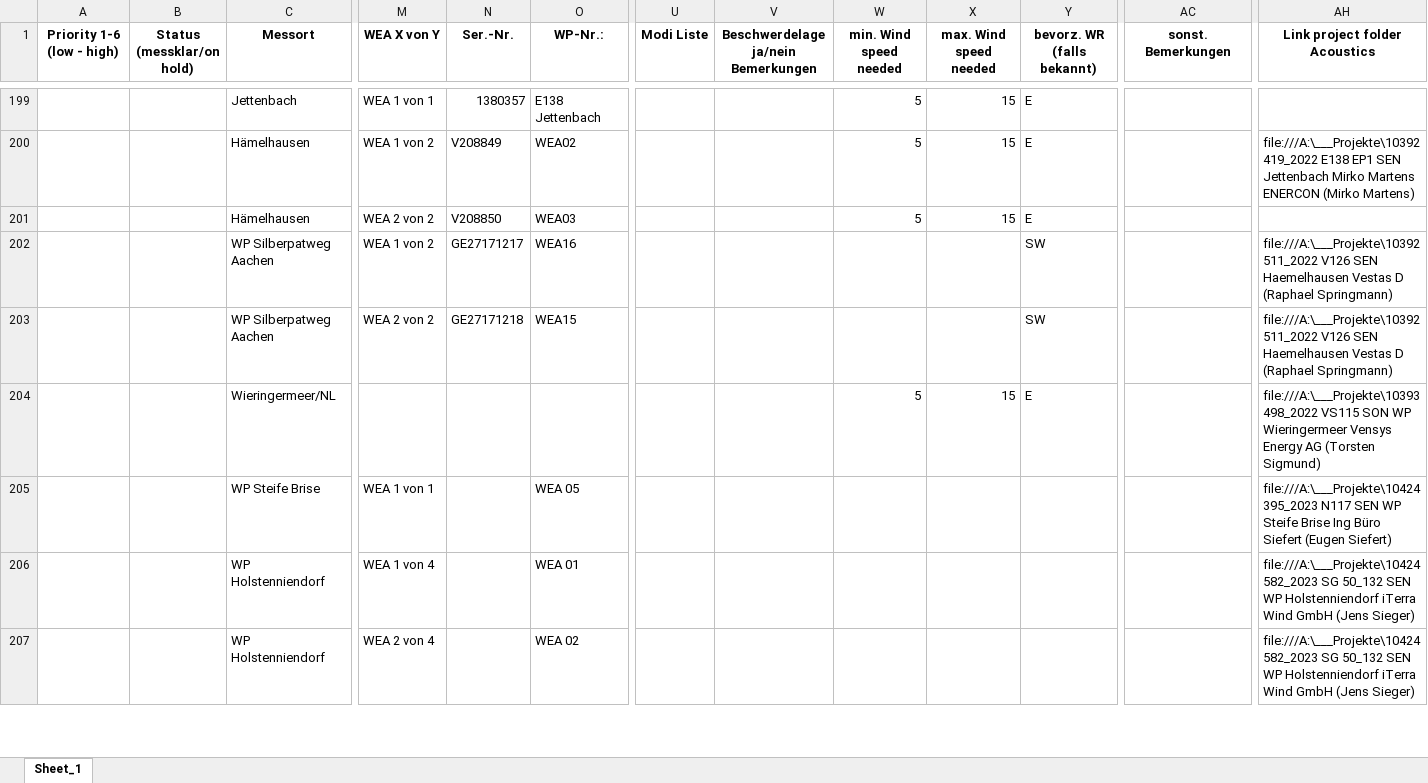
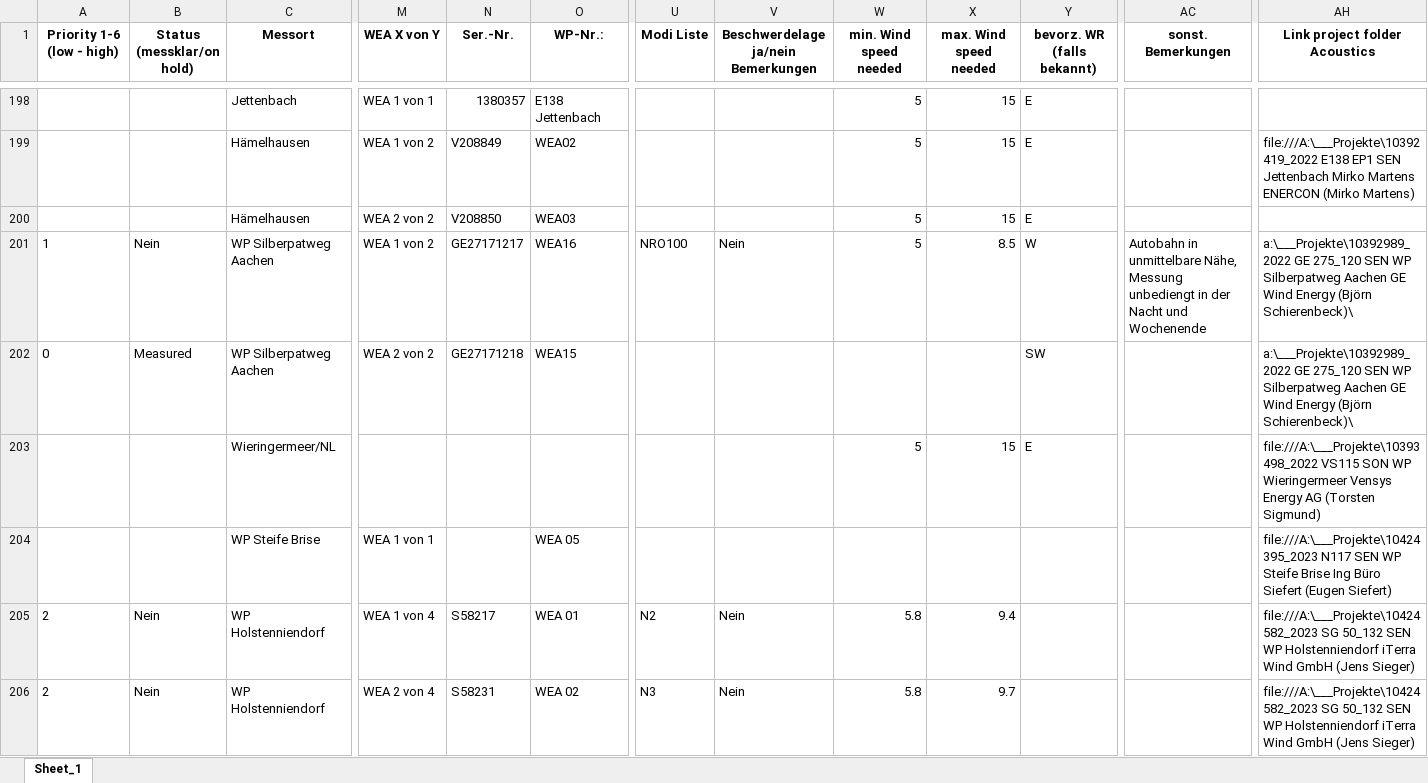
Before and after one commit to feekha/AcousticDash, an Excel workbook: Projectdata_rev3.xlsx, sheet Sheet_1, drawn as a sheet; only a part is shown, gaps mark what is left out; values as stored, in another font and other column widths than the file's, no borders; addresses are those after the commit; the diff covers the shown part only; the diff names each change by its address in the sheet, - before the commit and + after, or states it on an @@ line.

```diff
--- a/Projectdata_rev3.xlsx (sheet Sheet_1)
+++ b/Projectdata_rev3.xlsx (sheet Sheet_1)
-A201 (Priority 1-6 (low - high)): (empty)
+A201 (Priority 1-6 (low - high)): 1
-B201 (Status (messklar/on hold)): (empty)
+B201 (Status (messklar/on hold)): Nein
-U201 (Modi Liste): (empty)
+U201 (Modi Liste): NRO100
-V201: (empty)
+V201: Nein
-W201 (min. Wind speed needed): (empty)
+W201 (min. Wind speed needed): 5
-X201 (max. Wind speed needed): (empty)
+X201 (max. Wind speed needed): 8.5
-Y201 (bevorz. WR (falls bekannt)): SW
+Y201 (bevorz. WR (falls bekannt)): W
-AC201 (sonst. Bemerkungen): (empty)
+AC201 (sonst. Bemerkungen): Autobahn in unmittelbare Nähe, Messung unbediengt in der Nacht und Wochenende
-AH201:AH202 (Link project folder Acoustics): file:///A:\___Projekte\10392511_2022 V126 SEN Haemelhausen Vestas D (Raphael Springmann)
+AH201:AH202 (Link project folder Acoustics): a:\___Projekte\10392989_2022 GE 275_120 SEN WP Silberpatweg Aachen GE Wind Energy (Björn Schierenbeck)\
-A202 (Priority 1-6 (low - high)): (empty)
+A202 (Priority 1-6 (low - high)): 0
-B202 (Status (messklar/on hold)): (empty)
+B202 (Status (messklar/on hold)): Measured
-A205:A206 (Priority 1-6 (low - high)): (empty)
+A205:A206 (Priority 1-6 (low - high)): 2
-B205:B206 (Status (messklar/on hold)): (empty)
+B205:B206 (Status (messklar/on hold)): Nein
-N205 (Ser.-Nr.): (empty)
+N205 (Ser.-Nr.): S58217
-U205 (Modi Liste): (empty)
+U205 (Modi Liste): N2
-V205:V206: (empty)
+V205:V206: Nein
-W205:W206 (min. Wind speed needed): (empty)
+W205:W206 (min. Wind speed needed): 5.8
-X205 (max. Wind speed needed): (empty)
+X205 (max. Wind speed needed): 9.4
-N206 (Ser.-Nr.): (empty)
+N206 (Ser.-Nr.): S58231
-U206 (Modi Liste): (empty)
+U206 (Modi Liste): N3
-X206 (max. Wind speed needed): (empty)
+X206 (max. Wind speed needed): 9.7
```
Also changed, not shown: 26 added rows, 12 removed rows and 345 edited cells elsewhere in this sheet, 12 other files.
